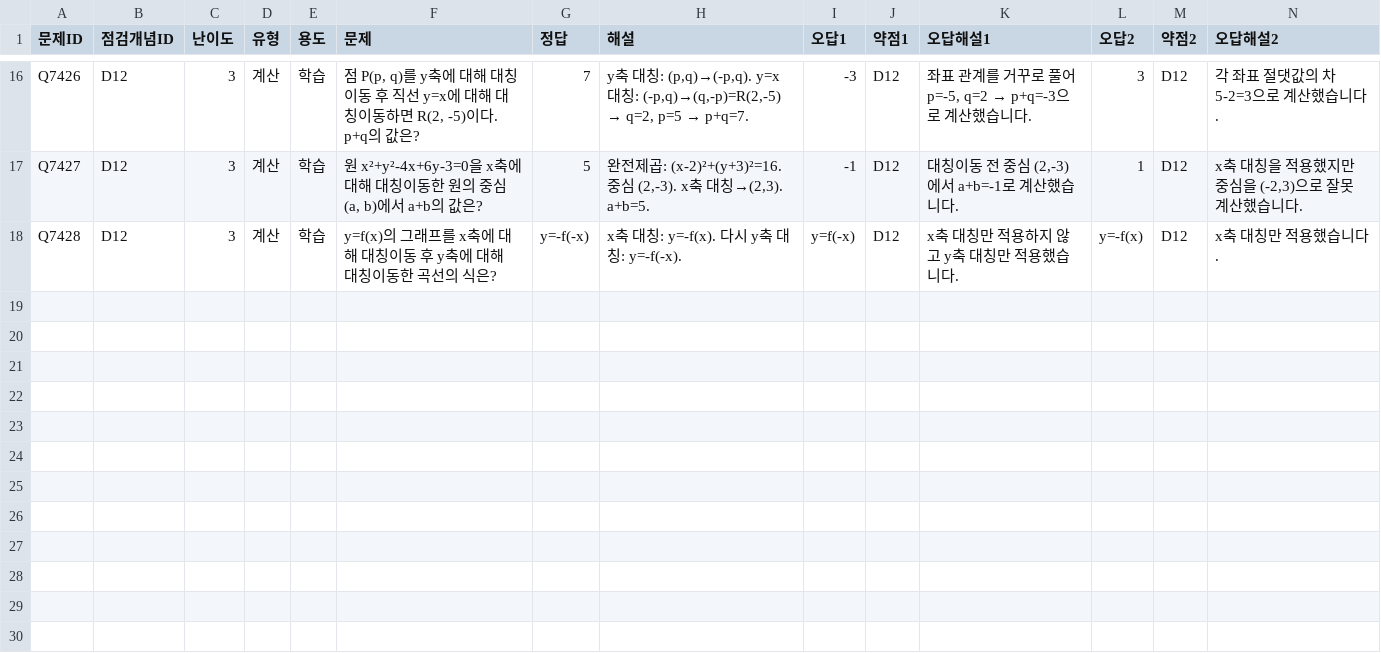
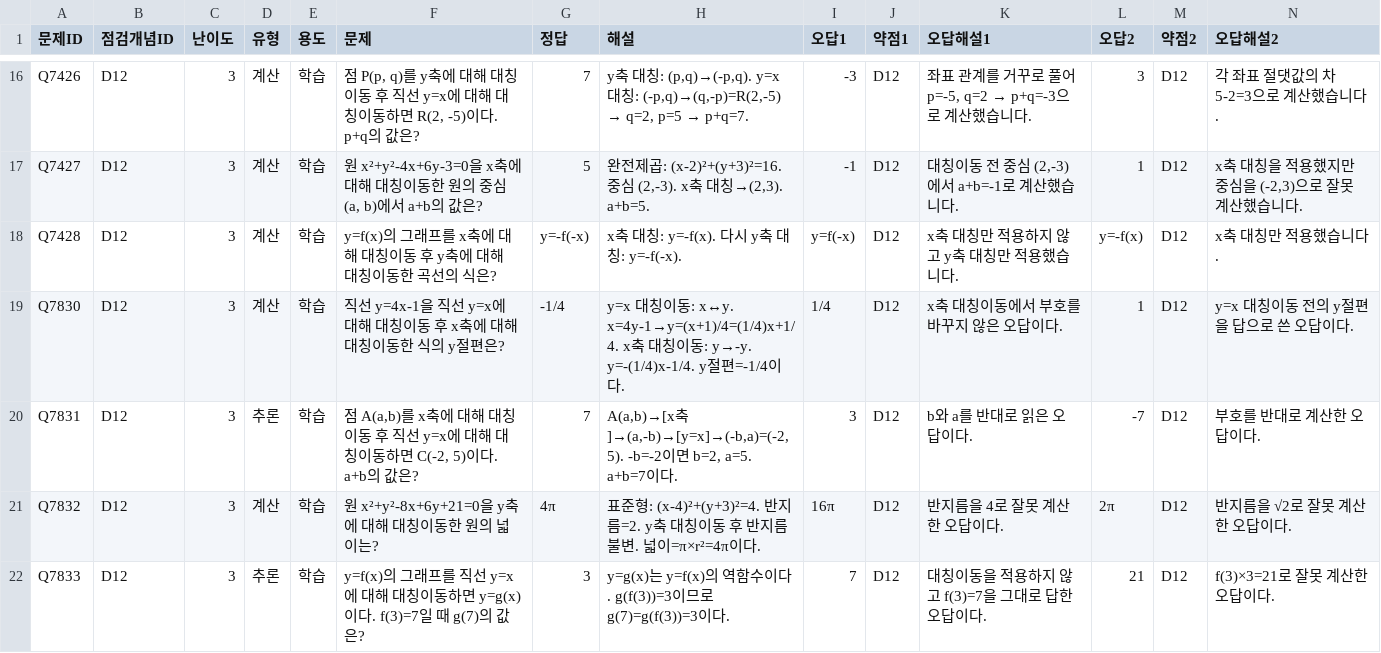
Before and after one commit to wataryu00-boop/math-diagnostic, a CSV file: problems/D12/3.csv, drawn as a sheet; only a part is shown, gaps mark what is left out; rows hold the shown columns only; the diff names each change by its address in the sheet, - before the commit and + after, or states it on an @@ line.

```diff
--- a/problems/D12/3.csv
+++ b/problems/D12/3.csv
+row 19: Q7830 | D12 | 3 | 계산 | 학습 | 직선 y=4x-1을 직선 y=x에 대해 대칭이동 후 x축에 대해 대칭이동한 식의 y절편은? | -1/4 | y=x 대칭이동: x↔y. x=4y-1→y=(x+1)/4=(1/4)x+1/4. x축 대칭이동: y→-y. y=-(1/4)x-1/4. y절편=-1/4이다. | 1/4 | D12 | x축 대칭이동에서 부호를 바꾸지 않은 오답이다. | 1 | D12 | y=x 대칭이동 전의 y절편을 답으로 쓴 오답이다.
+row 20: Q7831 | D12 | 3 | 추론 | 학습 | 점 A(a,b)를 x축에 대해 대칭이동 후 직선 y=x에 대해 대칭이동하면 C(-2, 5)이다. a+b의 값은? | 7 | A(a,b)→[x축]→(a,-b)→[y=x]→(-b,a)=(-2,5). -b=-2이면 b=2, a=5. a+b=7이다. | 3 | D12 | b와 a를 반대로 읽은 오답이다. | -7 | D12 | 부호를 반대로 계산한 오답이다.
+row 21: Q7832 | D12 | 3 | 계산 | 학습 | 원 x²+y²-8x+6y+21=0을 y축에 대해 대칭이동한 원의 넓이는? | 4π | 표준형: (x-4)²+(y+3)²=4. 반지름=2. y축 대칭이동 후 반지름 불변. 넓이=π×r²=4π이다. | 16π | D12 | 반지름을 4로 잘못 계산한 오답이다. | 2π | D12 | 반지름을 √2로 잘못 계산한 오답이다.
+row 22: Q7833 | D12 | 3 | 추론 | 학습 | y=f(x)의 그래프를 직선 y=x에 대해 대칭이동하면 y=g(x)이다. f(3)=7일 때 g(7)의 값은? | 3 | y=g(x)는 y=f(x)의 역함수이다. g(f(3))=3이므로 g(7)=g(f(3))=3이다. | 7 | D12 | 대칭이동을 적용하지 않고 f(3)=7을 그대로 답한 오답이다. | 21 | D12 | f(3)×3=21로 잘못 계산한 오답이다.
```
Also changed, not shown: problems/D10/3.csv, problems/D13/1.csv, 16 other files.
